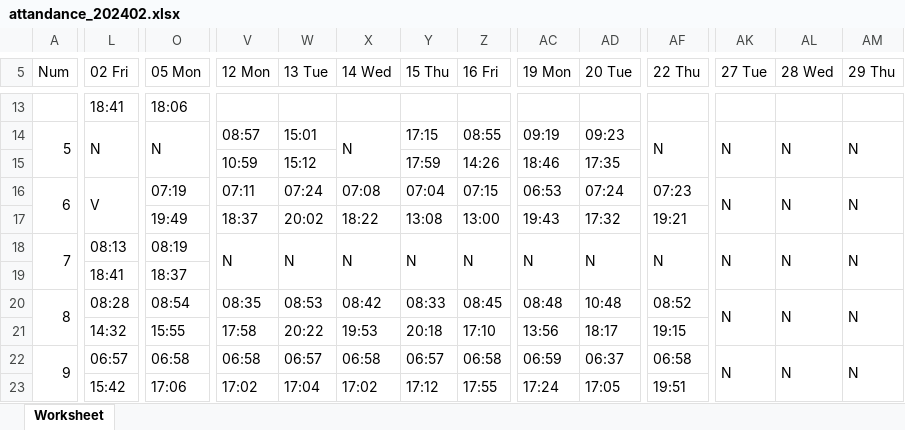
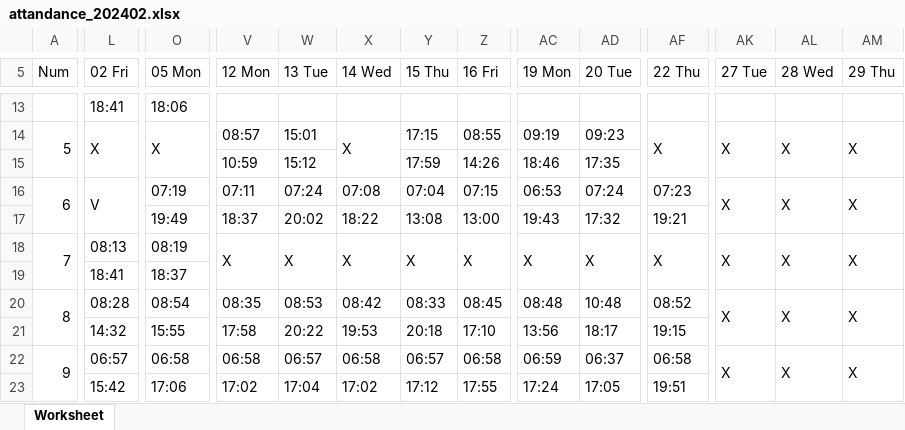
Before and after one commit to laparkaes/lgperu, an Excel workbook: upload/report/attandance_202402.xlsx, sheet Worksheet, drawn as a sheet; only a part is shown, gaps mark what is left out; values as stored, in another font and other column widths than the file's, no cell formats; the diff covers the shown part only; the diff names each change by its address in the sheet, - before the commit and + after, or states it on an @@ line.

```diff
--- a/upload/report/attandance_202402.xlsx (sheet Worksheet)
+++ b/upload/report/attandance_202402.xlsx (sheet Worksheet)
-L14 (02 Fri): N
+L14 (02 Fri): X
-O14 (05 Mon): N
+O14 (05 Mon): X
-X14 (14 Wed): N
+X14 (14 Wed): X
-AF14 (22 Thu): N
+AF14 (22 Thu): X
-AK14 (27 Tue): N
+AK14 (27 Tue): X
-AL14 (28 Wed): N
+AL14 (28 Wed): X
-AM14 (29 Thu): N
+AM14 (29 Thu): X
-AK16 (27 Tue): N
+AK16 (27 Tue): X
-AL16 (28 Wed): N
+AL16 (28 Wed): X
-AM16 (29 Thu): N
+AM16 (29 Thu): X
-V18 (12 Mon): N
+V18 (12 Mon): X
-W18 (13 Tue): N
+W18 (13 Tue): X
-X18 (14 Wed): N
+X18 (14 Wed): X
-Y18 (15 Thu): N
+Y18 (15 Thu): X
-Z18 (16 Fri): N
+Z18 (16 Fri): X
-AC18 (19 Mon): N
+AC18 (19 Mon): X
-AD18 (20 Tue): N
+AD18 (20 Tue): X
-AF18 (22 Thu): N
+AF18 (22 Thu): X
-AK18 (27 Tue): N
+AK18 (27 Tue): X
-AL18 (28 Wed): N
+AL18 (28 Wed): X
-AM18 (29 Thu): N
+AM18 (29 Thu): X
-AK20 (27 Tue): N
+AK20 (27 Tue): X
-AL20 (28 Wed): N
+AL20 (28 Wed): X
-AM20 (29 Thu): N
+AM20 (29 Thu): X
-AK22 (27 Tue): N
+AK22 (27 Tue): X
-AL22 (28 Wed): N
+AL22 (28 Wed): X
-AM22 (29 Thu): N
+AM22 (29 Thu): X
```
Also changed, not shown: 3 added rows, 3 removed rows, 1706 edited cells and merged cells elsewhere in this sheet, cell formats, 2 other files.
